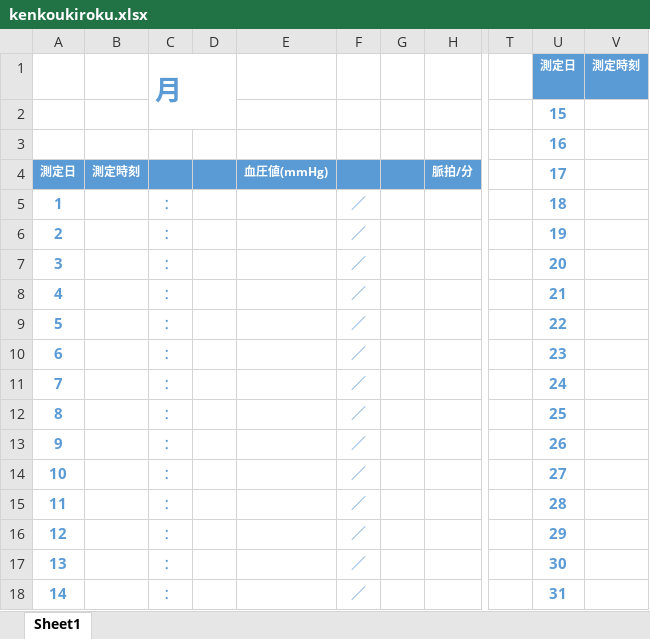
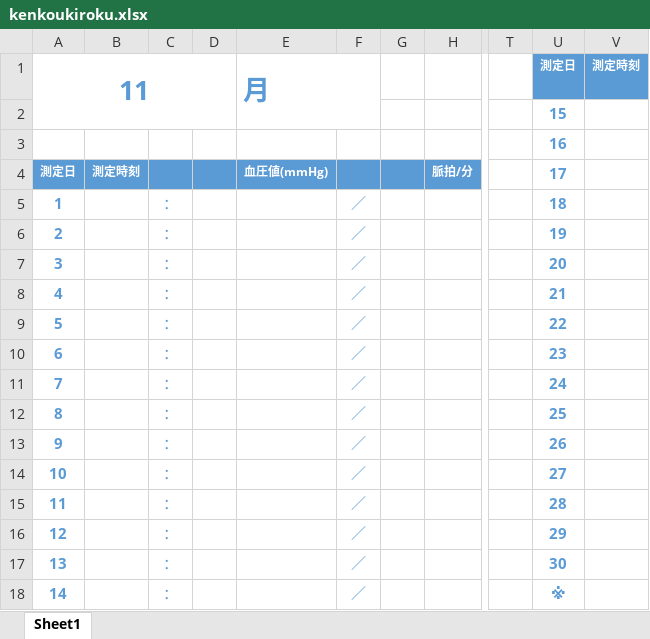
Before and after one commit to Aodrey/kenkoukiroku, an Excel workbook: kenkoukiroku.xlsx, sheet Sheet1, drawn as a sheet; only a part is shown, gaps mark what is left out; values as stored, in another font and other column widths than the file's, no borders; charts and pictures and conditional formats not drawn; the diff names each change by its address in the sheet, - before the commit and + after, or states it on an @@ line.

Commit message:
1日を入力することで月日の自動入力と曜日の色分け

```diff
--- a/kenkoukiroku.xlsx (sheet Sheet1)
+++ b/kenkoukiroku.xlsx (sheet Sheet1)
-A1: (empty)
+A1: 11
+A1:D2 merged
-C1: 月
+C1: (empty)
-C1:D2 merged
-E1: (empty)
+E1: 月
+E1:F2 merged
-U18: 31
+U18: ※
```
Also changed, not shown: formulas that keep their value, charts or pictures.
